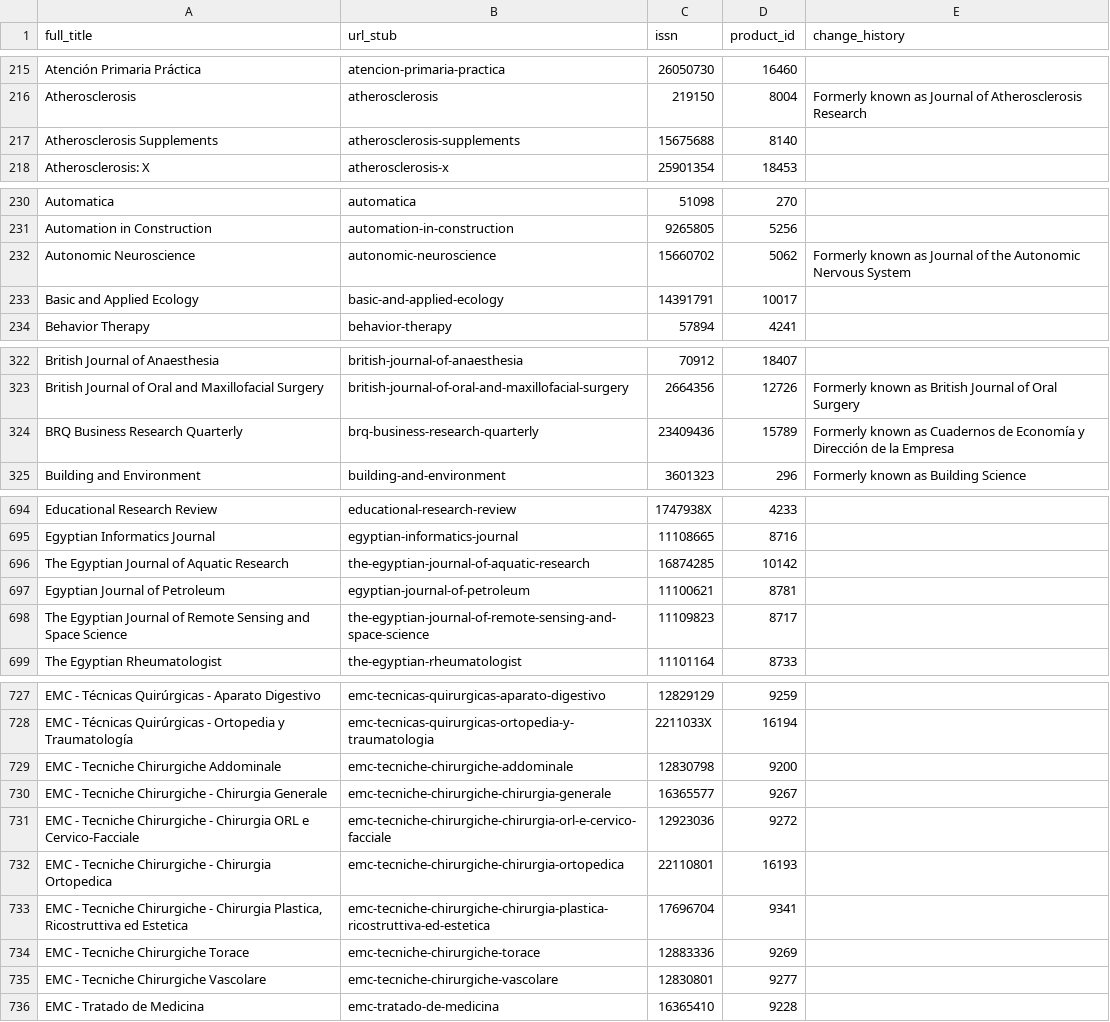
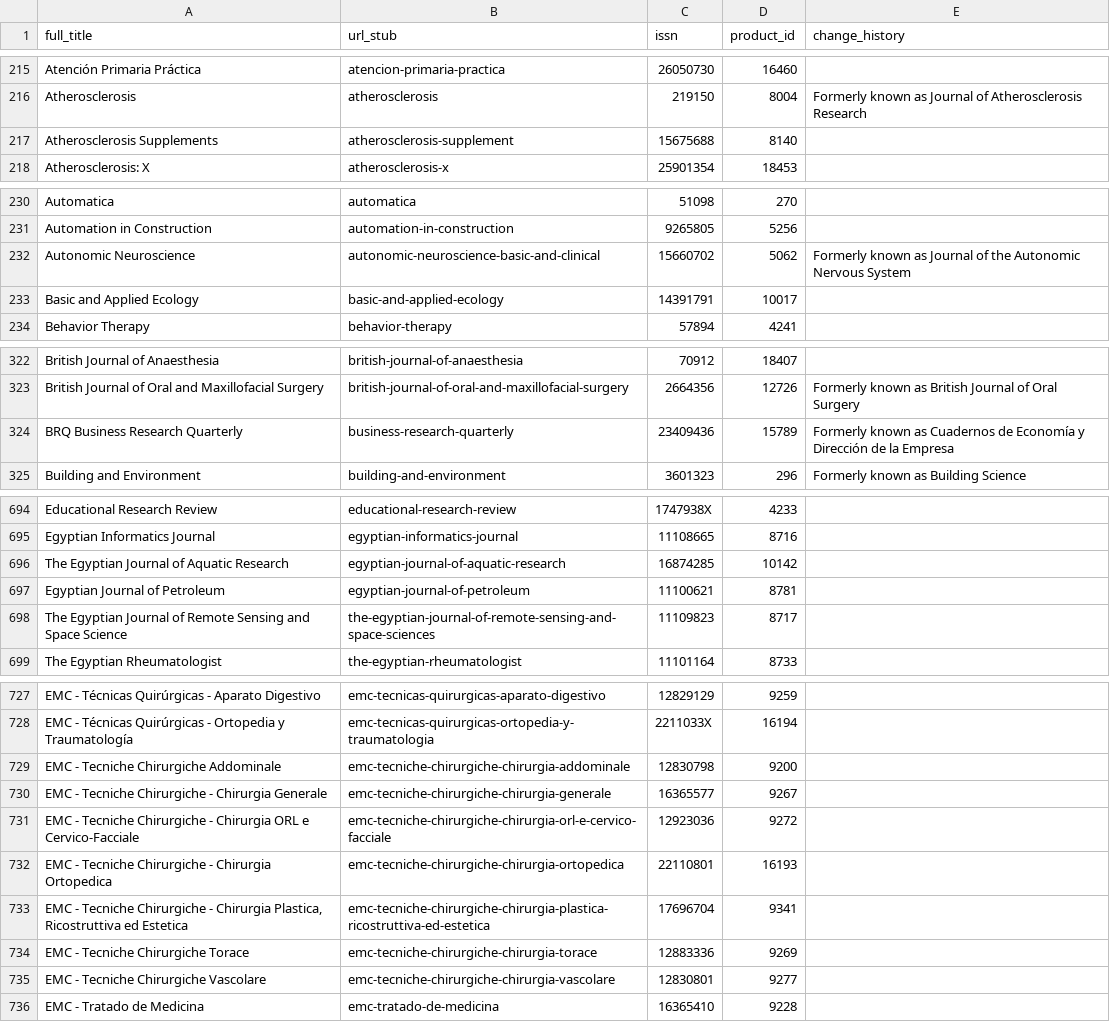
Before and after one commit to rachelstarry/elsevier-editors, a CSV file: data/elsevier-cleaned.csv, drawn as a sheet; only a part is shown, gaps mark what is left out; the diff covers the shown part only.

```diff
--- a/data/elsevier-cleaned.csv
+++ b/data/elsevier-cleaned.csv
@@ -216,3 +216,3 @@ Atención Primaria Práctica,atencion-primaria-practica,26050730,16460,
 Atherosclerosis,atherosclerosis,219150,8004,Formerly known as Journal of Atherosclerosis Research
-Atherosclerosis Supplements,atherosclerosis-supplements,15675688,8140,
+Atherosclerosis Supplements,atherosclerosis-supplement,15675688,8140,
 Atherosclerosis: X,atherosclerosis-x,25901354,18453,
@@ -231,3 +231,3 @@ Automatica,automatica,51098,270,
 Automation in Construction,automation-in-construction,9265805,5256,
-Autonomic Neuroscience,autonomic-neuroscience,15660702,5062,Formerly known as Journal of the Autonomic Nervous System
+Autonomic Neuroscience,autonomic-neuroscience-basic-and-clinical,15660702,5062,Formerly known as Journal of the Autonomic Nervous System
 Basic and Applied Ecology,basic-and-applied-ecology,14391791,10017,
@@ -323,3 +323,3 @@ British Journal of Anaesthesia,british-journal-of-anaesthesia,70912,18407,
 British Journal of Oral and Maxillofacial Surgery,british-journal-of-oral-and-maxillofacial-surgery,2664356,12726,Formerly known as British Journal of Oral Surgery
-BRQ Business Research Quarterly,brq-business-research-quarterly,23409436,15789,Formerly known as Cuadernos de Economía y Dirección de la Empresa
+BRQ Business Research Quarterly,business-research-quarterly,23409436,15789,Formerly known as Cuadernos de Economía y Dirección de la Empresa
 Building and Environment,building-and-environment,3601323,296,Formerly known as Building Science
@@ -695,5 +695,5 @@ Educational Research Review,educational-research-review,1747938X,4233,
 Egyptian Informatics Journal,egyptian-informatics-journal,11108665,8716,
-The Egyptian Journal of Aquatic Research,the-egyptian-journal-of-aquatic-research,16874285,10142,
+The Egyptian Journal of Aquatic Research,egyptian-journal-of-aquatic-research,16874285,10142,
 Egyptian Journal of Petroleum,egyptian-journal-of-petroleum,11100621,8781,
-The Egyptian Journal of Remote Sensing and Space Science,the-egyptian-journal-of-remote-sensing-and-space-science,11109823,8717,
+The Egyptian Journal of Remote Sensing and Space Science,the-egyptian-journal-of-remote-sensing-and-space-sciences,11109823,8717,
 The Egyptian Rheumatologist,the-egyptian-rheumatologist,11101164,8733,
@@ -728,3 +728,3 @@ EMC - Técnicas Quirúrgicas - Aparato Digestivo,emc-tecnicas-quirurgicas-aparat
 EMC - Técnicas Quirúrgicas - Ortopedia y Traumatología,emc-tecnicas-quirurgicas-ortopedia-y-traumatologia,2211033X,16194,
-EMC - Tecniche Chirurgiche Addominale,emc-tecniche-chirurgiche-addominale,12830798,9200,
+EMC - Tecniche Chirurgiche Addominale,emc-tecniche-chirurgiche-chirurgia-addominale,12830798,9200,
 EMC - Tecniche Chirurgiche - Chirurgia Generale,emc-tecniche-chirurgiche-chirurgia-generale,16365577,9267,
@@ -733,4 +733,4 @@ EMC - Tecniche Chirurgiche - Chirurgia Ortopedica,emc-tecniche-chirurgiche-chiru
 "EMC - Tecniche Chirurgiche - Chirurgia Plastica, Ricostruttiva ed Estetica",emc-tecniche-chirurgiche-chirurgia-plastica-ricostruttiva-ed-estetica,17696704,9341,
-EMC - Tecniche Chirurgiche Torace,emc-tecniche-chirurgiche-torace,12883336,9269,
-EMC - Tecniche Chirurgiche Vascolare,emc-tecniche-chirurgiche-vascolare,12830801,9277,
+EMC - Tecniche Chirurgiche Torace,emc-tecniche-chirurgiche-chirurgia-torace,12883336,9269,
+EMC - Tecniche Chirurgiche Vascolare,emc-tecniche-chirurgiche-chirurgia-vascolare,12830801,9277,
 EMC - Tratado de Medicina,emc-tratado-de-medicina,16365410,9228,
```
Also changed, not shown: 10 edited cells elsewhere in this file, 1 other file.
